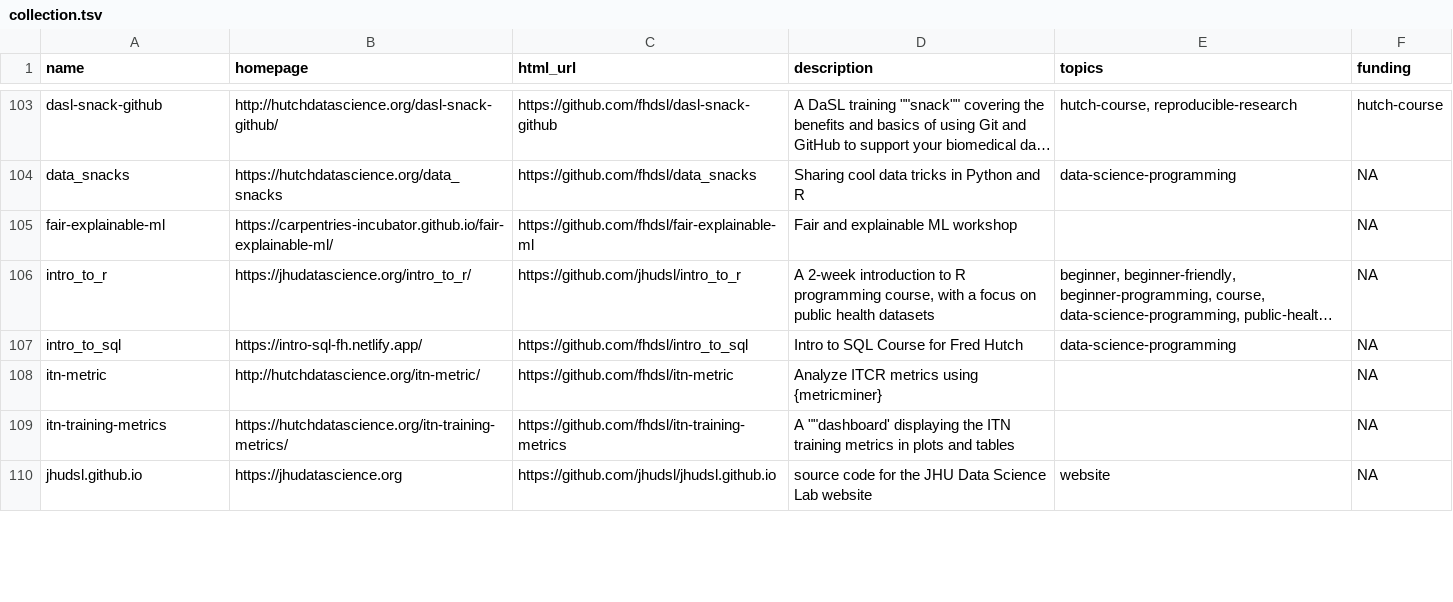
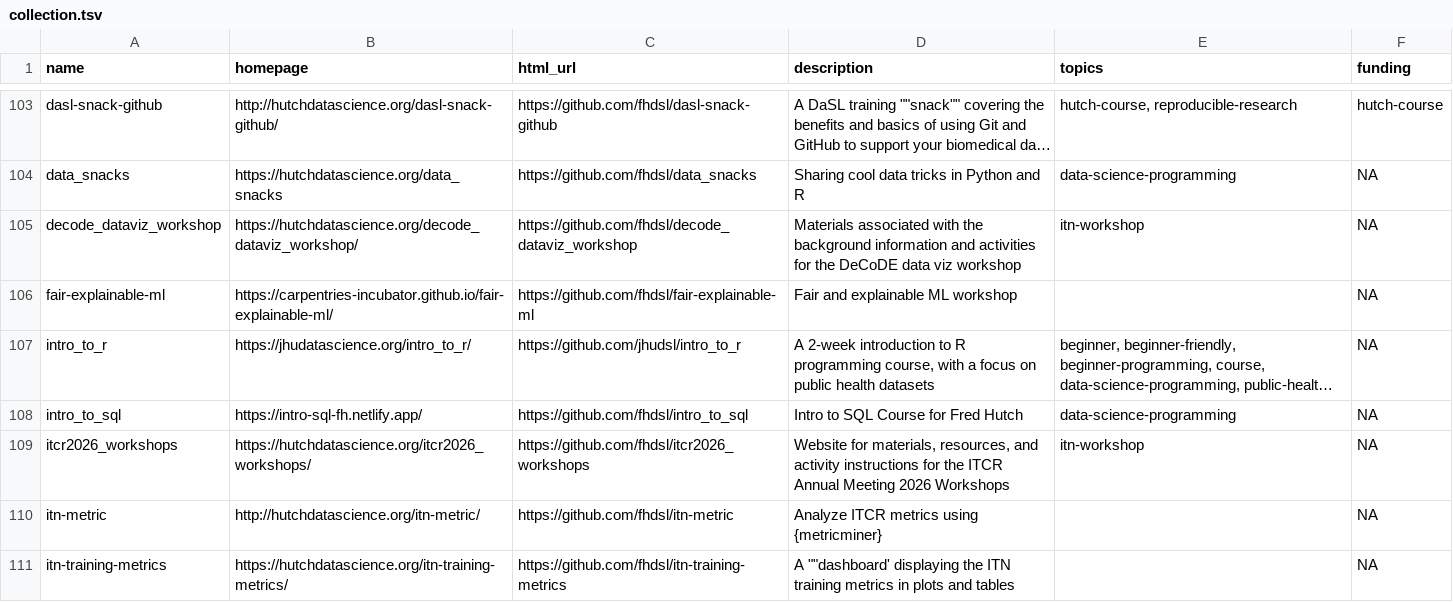
Before and after one commit to fhdsl/DaSL_Collection, a TSV file: resources/collection.tsv, drawn as a sheet; only a part is shown, gaps mark what is left out; the shorter side is filled out with more unchanged rows; long unchanged cells end in …; the diff names each change by its address in the sheet, - before the commit and + after, or states it on an @@ line.

Commit message:
Add collection file

```diff
--- a/resources/collection.tsv
+++ b/resources/collection.tsv
+row 105: decode_dataviz_workshop | https://hutchdatascience.org/decode_dataviz_workshop/ | https://github.com/fhdsl/decode_dataviz_workshop | Materials associated with the background information and activities for the DeCoDE data viz workshop | itn-workshop | NA
+row 109: itcr2026_workshops | https://hutchdatascience.org/itcr2026_workshops/ | https://github.com/fhdsl/itcr2026_workshops | Website for materials, resources, and activity instructions for the ITCR Annual Meeting 2026 Workshops | itn-workshop | NA
```
